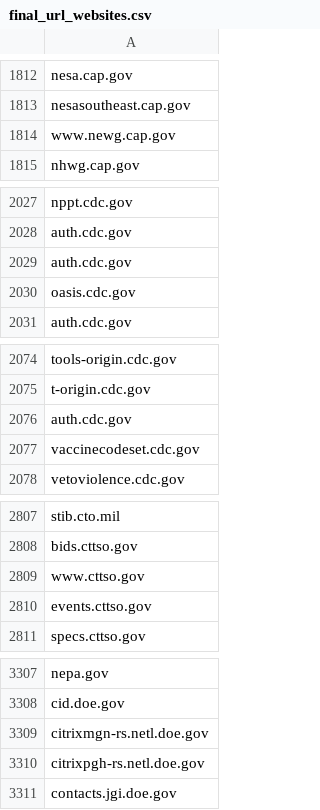
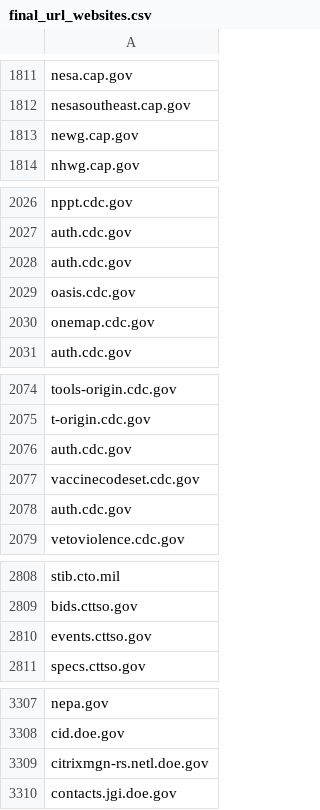
Before and after one commit to GSA/federal-website-index, a CSV file: data/source-lists/final_url_websites.csv, drawn as a sheet; only a part is shown, gaps mark what is left out; the diff covers the shown part only.

```diff
--- a/data/source-lists/final_url_websites.csv
+++ b/data/source-lists/final_url_websites.csv
@@ -1813,3 +1812,3 @@ nesa.cap.gov
 nesasoutheast.cap.gov
-www.newg.cap.gov
+newg.cap.gov
 nhwg.cap.gov
@@ -2030,2 +2029,3 @@ auth.cdc.gov
 oasis.cdc.gov
+onemap.cdc.gov
 auth.cdc.gov
@@ -2077,2 +2077,3 @@ auth.cdc.gov
 vaccinecodeset.cdc.gov
+auth.cdc.gov
 vetoviolence.cdc.gov
@@ -2808,3 +2809,2 @@ stib.cto.mil
 bids.cttso.gov
-www.cttso.gov
 events.cttso.gov
@@ -3309,3 +3309,2 @@ cid.doe.gov
 citrixmgn-rs.netl.doe.gov
-citrixpgh-rs.netl.doe.gov
 contacts.jgi.doe.gov
```
Also changed, not shown: 14 added rows, 25 removed rows and 8 edited cells elsewhere in this file.
